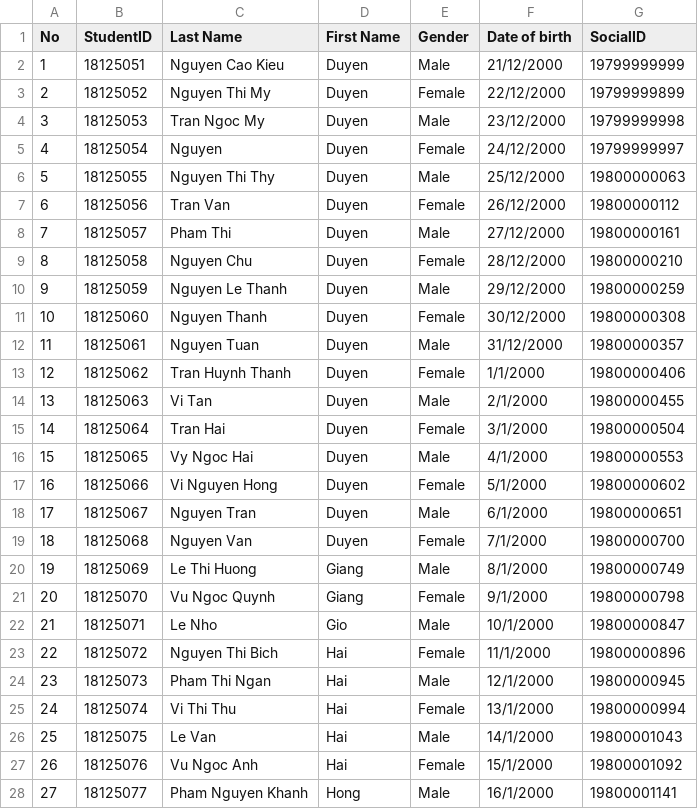
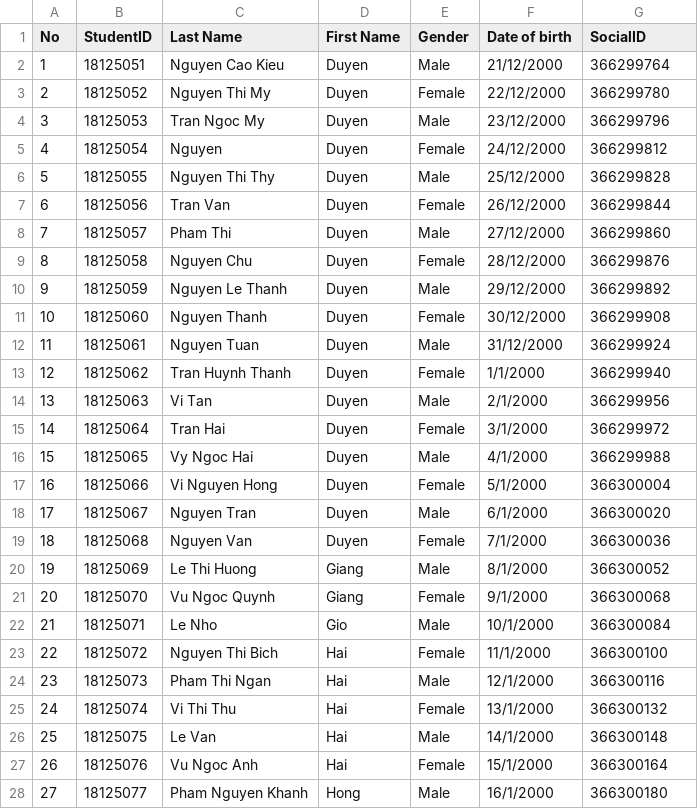
Before and after one commit to DongKat/CourseRegistrationSystem, a CSV file: FinalExamProject/18apcs1.csv, drawn as a sheet; only a part is shown; the diff covers the shown part only.

```diff
--- a/FinalExamProject/18apcs1.csv
+++ b/FinalExamProject/18apcs1.csv
@@ -1,28 +1,28 @@
 No,StudentID,Last Name,First Name,Gender,Date of birth,SocialID
-1,18125051,Nguyen Cao Kieu,Duyen,Male,21/12/2000,19799999999
-2,18125052,Nguyen Thi My,Duyen,Female,22/12/2000,19799999899
-3,18125053,Tran Ngoc My,Duyen,Male,23/12/2000,19799999998
-4,18125054,Nguyen,Duyen,Female,24/12/2000,19799999997
-5,18125055,Nguyen Thi Thy,Duyen,Male,25/12/2000,19800000063
-6,18125056,Tran Van,Duyen,Female,26/12/2000,19800000112
-7,18125057,Pham Thi,Duyen,Male,27/12/2000,19800000161
-8,18125058,Nguyen Chu,Duyen,Female,28/12/2000,19800000210
-9,18125059,Nguyen Le Thanh,Duyen,Male,29/12/2000,19800000259
-10,18125060,Nguyen Thanh,Duyen,Female,30/12/2000,19800000308
-11,18125061,Nguyen Tuan,Duyen,Male,31/12/2000,19800000357
-12,18125062,Tran Huynh Thanh,Duyen,Female,1/1/2000,19800000406
-13,18125063,Vi Tan,Duyen,Male,2/1/2000,19800000455
-14,18125064,Tran Hai,Duyen,Female,3/1/2000,19800000504
-15,18125065,Vy Ngoc Hai,Duyen,Male,4/1/2000,19800000553
-16,18125066,Vi Nguyen Hong,Duyen,Female,5/1/2000,19800000602
-17,18125067,Nguyen Tran,Duyen,Male,6/1/2000,19800000651
-18,18125068,Nguyen Van,Duyen,Female,7/1/2000,19800000700
-19,18125069,Le Thi Huong,Giang,Male,8/1/2000,19800000749
-20,18125070,Vu Ngoc Quynh,Giang,Female,9/1/2000,19800000798
-21,18125071,Le Nho,Gio,Male,10/1/2000,19800000847
-22,18125072,Nguyen Thi Bich,Hai,Female,11/1/2000,19800000896
-23,18125073,Pham Thi Ngan,Hai,Male,12/1/2000,19800000945
-24,18125074,Vi Thi Thu,Hai,Female,13/1/2000,19800000994
-25,18125075,Le Van,Hai,Male,14/1/2000,19800001043
-26,18125076,Vu Ngoc Anh,Hai,Female,15/1/2000,19800001092
-27,18125077,Pham Nguyen Khanh,Hong,Male,16/1/2000,19800001141
+1,18125051,Nguyen Cao Kieu,Duyen,Male,21/12/2000,366299764
+2,18125052,Nguyen Thi My,Duyen,Female,22/12/2000,366299780
+3,18125053,Tran Ngoc My,Duyen,Male,23/12/2000,366299796
+4,18125054,Nguyen,Duyen,Female,24/12/2000,366299812
+5,18125055,Nguyen Thi Thy,Duyen,Male,25/12/2000,366299828
+6,18125056,Tran Van,Duyen,Female,26/12/2000,366299844
+7,18125057,Pham Thi,Duyen,Male,27/12/2000,366299860
+8,18125058,Nguyen Chu,Duyen,Female,28/12/2000,366299876
+9,18125059,Nguyen Le Thanh,Duyen,Male,29/12/2000,366299892
+10,18125060,Nguyen Thanh,Duyen,Female,30/12/2000,366299908
+11,18125061,Nguyen Tuan,Duyen,Male,31/12/2000,366299924
+12,18125062,Tran Huynh Thanh,Duyen,Female,1/1/2000,366299940
+13,18125063,Vi Tan,Duyen,Male,2/1/2000,366299956
+14,18125064,Tran Hai,Duyen,Female,3/1/2000,366299972
+15,18125065,Vy Ngoc Hai,Duyen,Male,4/1/2000,366299988
+16,18125066,Vi Nguyen Hong,Duyen,Female,5/1/2000,366300004
+17,18125067,Nguyen Tran,Duyen,Male,6/1/2000,366300020
+18,18125068,Nguyen Van,Duyen,Female,7/1/2000,366300036
+19,18125069,Le Thi Huong,Giang,Male,8/1/2000,366300052
+20,18125070,Vu Ngoc Quynh,Giang,Female,9/1/2000,366300068
+21,18125071,Le Nho,Gio,Male,10/1/2000,366300084
+22,18125072,Nguyen Thi Bich,Hai,Female,11/1/2000,366300100
+23,18125073,Pham Thi Ngan,Hai,Male,12/1/2000,366300116
+24,18125074,Vi Thi Thu,Hai,Female,13/1/2000,366300132
+25,18125075,Le Van,Hai,Male,14/1/2000,366300148
+26,18125076,Vu Ngoc Anh,Hai,Female,15/1/2000,366300164
+27,18125077,Pham Nguyen Khanh,Hong,Male,16/1/2000,366300180
```
Also changed, not shown: 23 edited cells elsewhere in this file, FinalExamProject/17apcs1.csv, FinalExamProject/17apcs2.csv, 1 other file.
